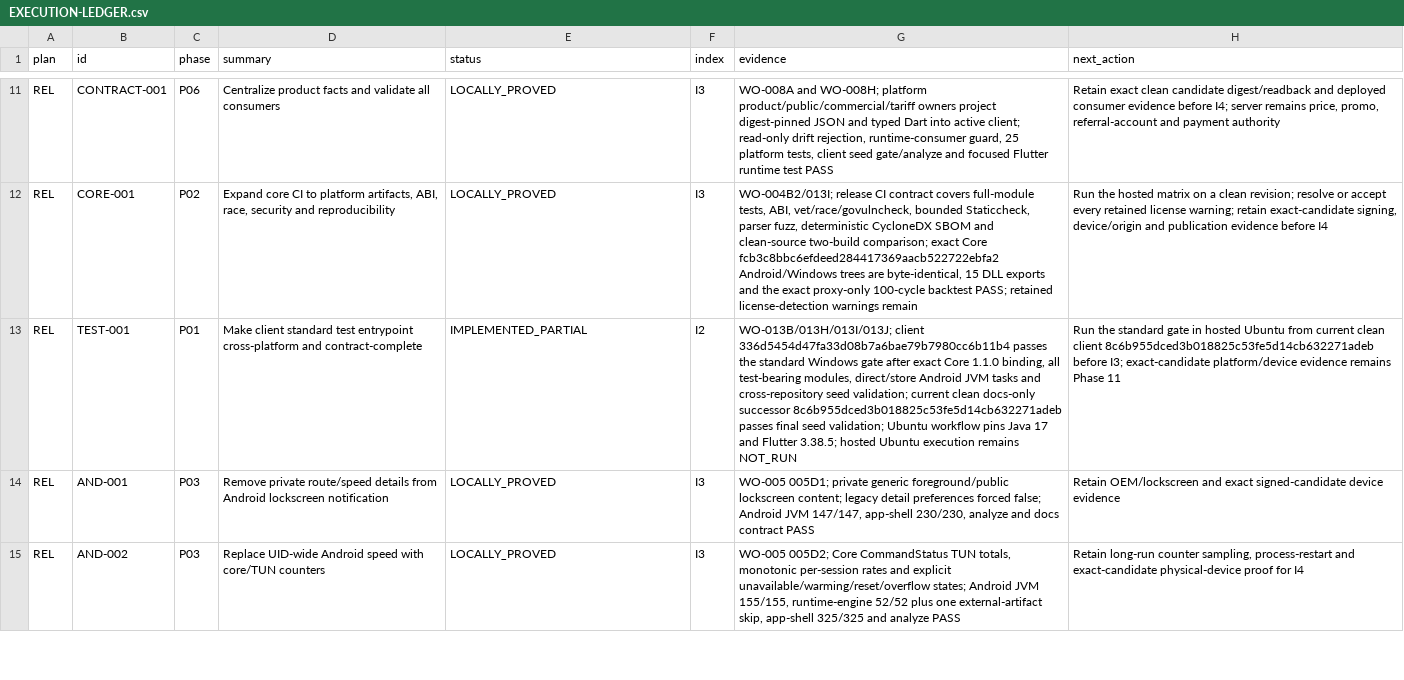
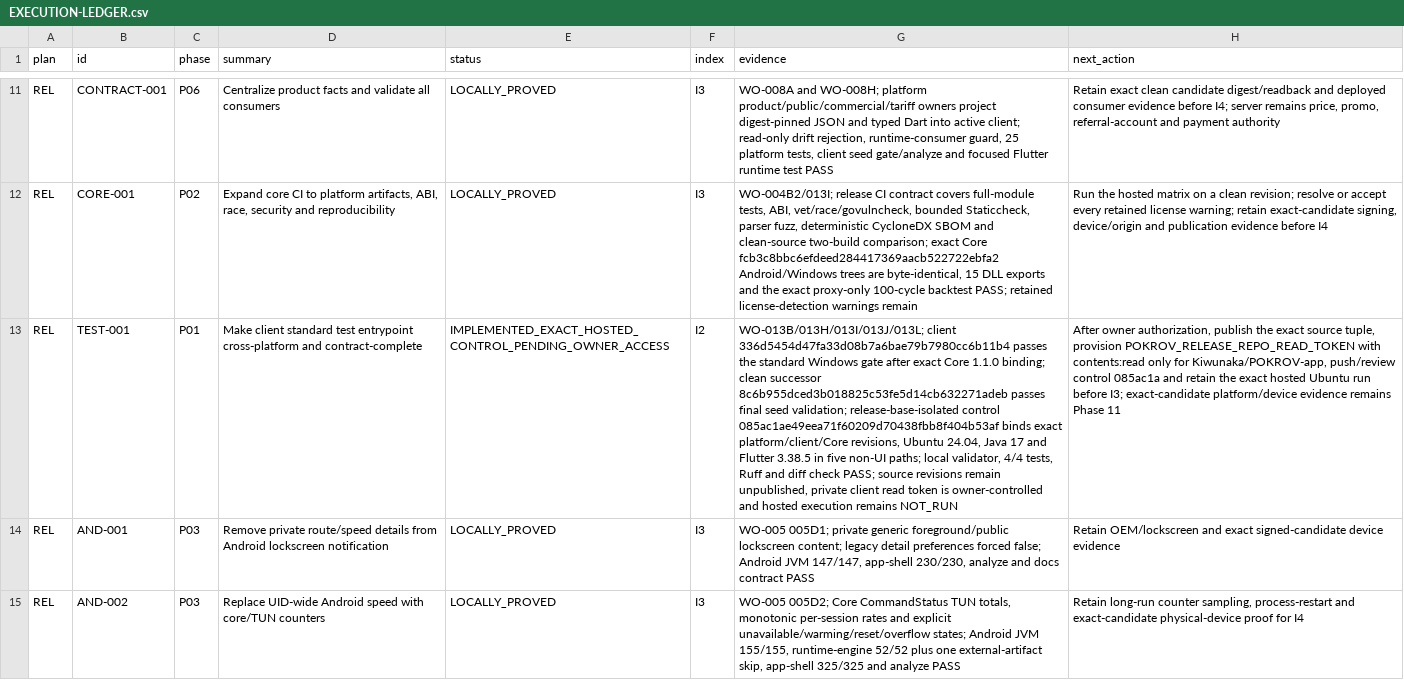
Before and after one commit to Kiwunaka/portal, a CSV file: docs/developer/work-orders/2026-08-21--release-1.2.0-megaplan/EXECUTION-LEDGER.csv, drawn as a sheet; only a part is shown, gaps mark what is left out; the diff names each change by its address in the sheet, - before the commit and + after, or states it on an @@ line.

Commit message:
docs: bind exact hosted client gate control

```diff
--- a/docs/developer/work-orders/2026-08-21--release-1.2.0-megaplan/EXECUTION-LEDGER.csv
+++ b/docs/developer/work-orders/2026-08-21--release-1.2.0-megaplan/EXECUTION-LEDGER.csv
-E13 (status): IMPLEMENTED_PARTIAL
+E13 (status): IMPLEMENTED_EXACT_HOSTED_CONTROL_PENDING_OWNER_ACCESS
-G13 (evidence): WO-013B/013H/013I/013J; client 336d5454d47fa33d08b7a6bae79b7980cc6b11b4 passes the standard Windows gate after exact Core 1.1.0 binding, all test-bearing modules, direct/store Android JVM tasks and cross-repository seed validation; current clean docs-only successor 8c6b955dced3b018825c53fe5d14cb632271adeb passes final seed validation; Ubuntu workflow pins Java 17 and Flutter 3.38.5; hosted Ubuntu execution remains…
+G13 (evidence): WO-013B/013H/013I/013J/013L; client 336d5454d47fa33d08b7a6bae79b7980cc6b11b4 passes the standard Windows gate after exact Core 1.1.0 binding; clean successor 8c6b955dced3b018825c53fe5d14cb632271adeb passes final seed validation; release-base-isolated control 085ac1ae49eea71f60209d70438fbb8f404b53af binds exact platform/client/Core revisions, Ubuntu 24.04, Java 17 and Flutter 3.38.5 in five non-UI paths; local validator, 4/4 tests, Ruff and diff check PASS; source revisions remain unpublished, private client read token is owner-controlled and hosted execution remains…
-H13 (next_action): Run the standard gate in hosted Ubuntu from current clean client 8c6b955dced3b018825c53fe5d14cb632271adeb before I3;…
+H13 (next_action): After owner authorization, publish the exact source tuple, provision POKROV_RELEASE_REPO_READ_TOKEN with contents:read only for Kiwunaka/POKROV-app, push/review control 085ac1a and retain the exact hosted Ubuntu run before I3;…
```
Also changed, not shown: 5 other files.
